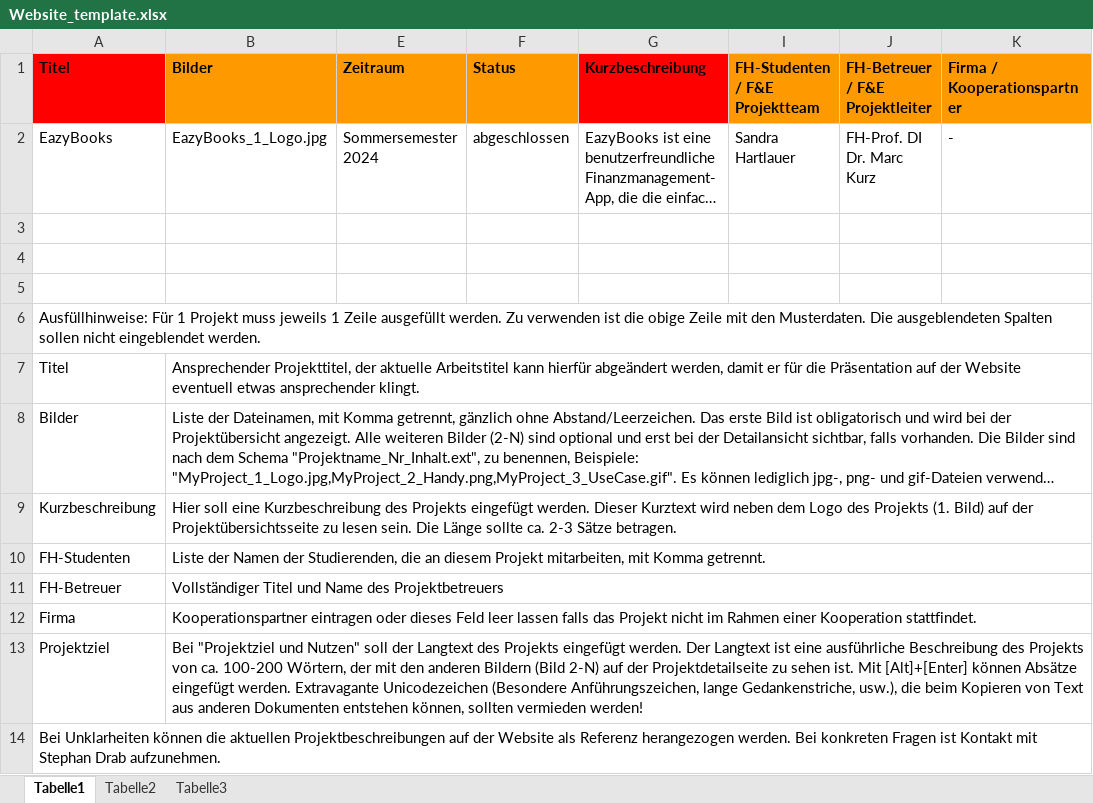
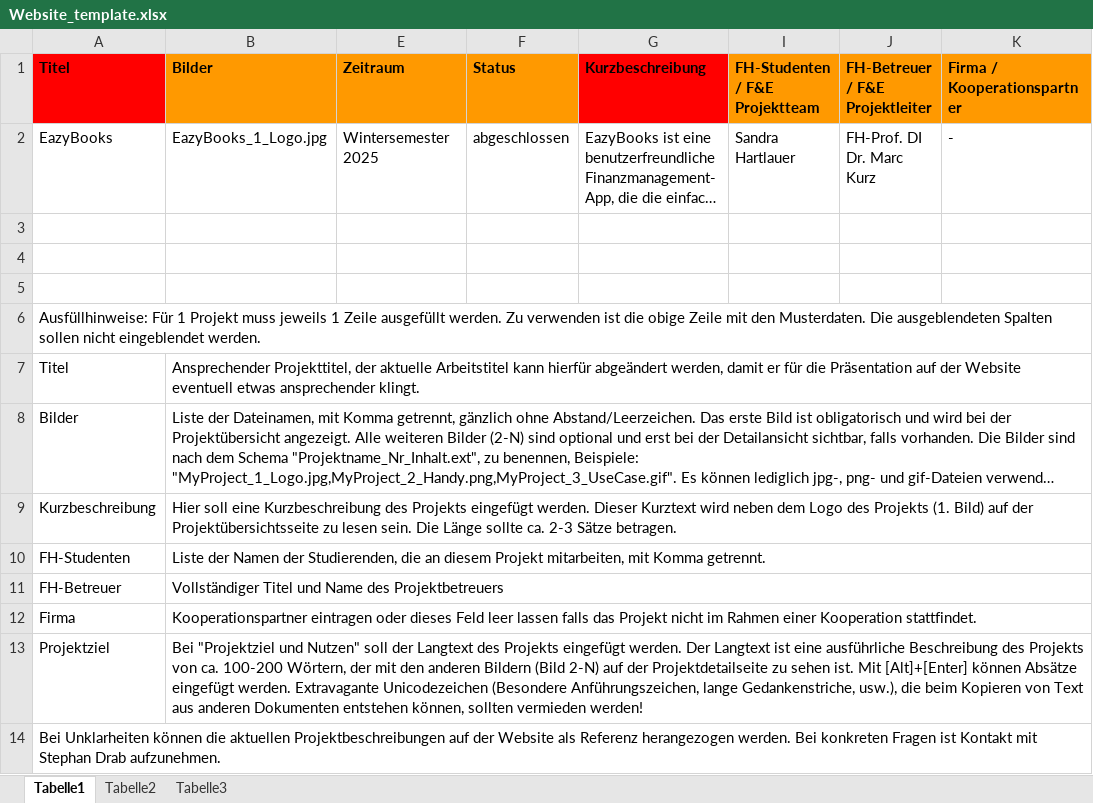
Before and after one commit to S2210237030/EazyBooks_PRO4, an Excel workbook: Documentation/ProjectDocumentation/Website_template.xlsx, sheet Tabelle1, drawn as a sheet; only a part is shown; long unchanged cells end in …; values as stored, in another font and other column widths than the file's, no borders; the diff names each change by its address in the sheet, - before the commit and + after, or states it on an @@ line.

```diff
--- a/Documentation/ProjectDocumentation/Website_template.xlsx (sheet Tabelle1)
+++ b/Documentation/ProjectDocumentation/Website_template.xlsx (sheet Tabelle1)
-E2 (Zeitraum): Sommersemester 2024
+E2 (Zeitraum): Wintersemester 2025
```
Also changed, not shown: Documentation/ProjectDocumentation/Time_recording.xlsx, 9 other files.
